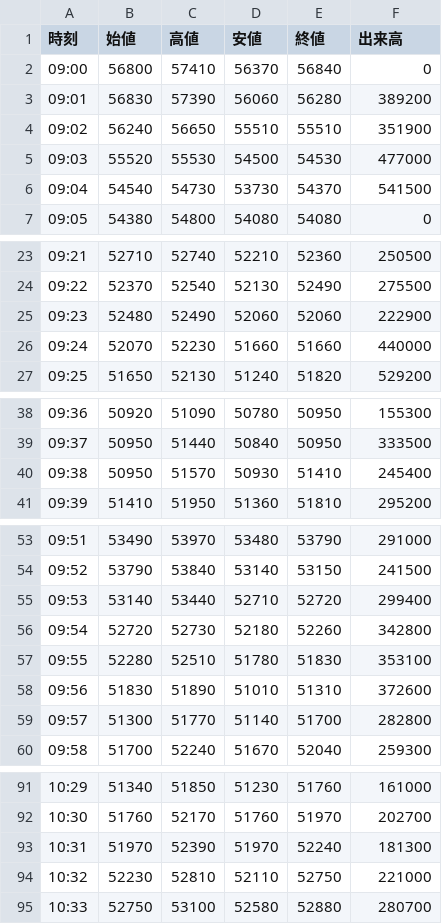
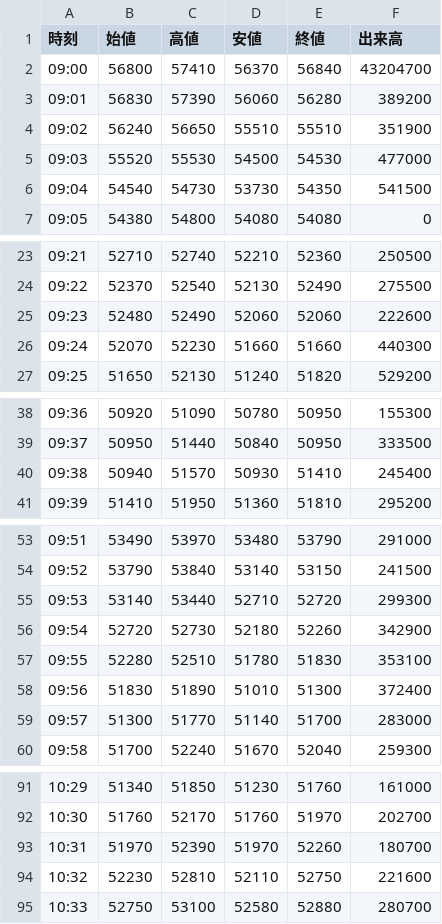
Before and after one commit to yayuta417/kioxia-stock-data, a CSV file: 1分足/285A_1分足_2026-07-27.csv, drawn as a sheet; only a part is shown, gaps mark what is left out; the diff covers the shown part only.

```diff
--- a/1分足/285A_1分足_2026-07-27.csv
+++ b/1分足/285A_1分足_2026-07-27.csv
@@ -1,3 +1,3 @@
 時刻,始値,高値,安値,終値,出来高
-09:00,56800,57410,56370,56840,0
+09:00,56800,57410,56370,56840,43204700
 09:01,56830,57390,56060,56280,389200
@@ -5,3 +5,3 @@
 09:03,55520,55530,54500,54530,477000
-09:04,54540,54730,53730,54370,541500
+09:04,54540,54730,53730,54350,541500
 09:05,54380,54800,54080,54080,0
@@ -24,4 +24,4 @@
 09:22,52370,52540,52130,52490,275500
-09:23,52480,52490,52060,52060,222900
-09:24,52070,52230,51660,51660,440000
+09:23,52480,52490,52060,52060,222600
+09:24,52070,52230,51660,51660,440300
 09:25,51650,52130,51240,51820,529200
@@ -39,3 +39,3 @@
 09:37,50950,51440,50840,50950,333500
-09:38,50950,51570,50930,51410,245400
+09:38,50940,51570,50930,51410,245400
 09:39,51410,51950,51360,51810,295200
@@ -54,7 +54,7 @@
 09:52,53790,53840,53140,53150,241500
-09:53,53140,53440,52710,52720,299400
-09:54,52720,52730,52180,52260,342800
+09:53,53140,53440,52710,52720,299300
+09:54,52720,52730,52180,52260,342900
 09:55,52280,52510,51780,51830,353100
-09:56,51830,51890,51010,51310,372600
-09:57,51300,51770,51140,51700,282800
+09:56,51830,51890,51010,51300,372400
+09:57,51300,51770,51140,51700,283000
 09:58,51700,52240,51670,52040,259300
@@ -92,4 +92,4 @@
 10:30,51760,52170,51760,51970,202700
-10:31,51970,52390,51970,52240,181300
-10:32,52230,52810,52110,52750,221000
+10:31,51970,52390,51970,52260,180700
+10:32,52230,52810,52110,52750,221600
 10:33,52750,53100,52580,52880,280700
```
Also changed, not shown: 4 edited cells elsewhere in this file, 1分足/285A_1分足_2026-08-03.csv, 1分足/285A_1分足_2026-08-10.csv, 22 other files.
